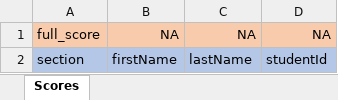
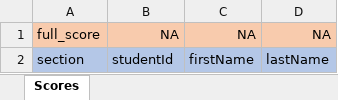
Before and after one commit to startg2545/cmu-score-announcement, an Excel workbook: frontend/src/Template.xlsx, sheet Scores, drawn as a sheet; values as stored, in another font and other column widths than the file's, no borders; the diff names each change by its address in the sheet, - before the commit and + after, or states it on an @@ line.

Commit message:
edit excel

```diff
--- a/frontend/src/Template.xlsx (sheet Scores)
+++ b/frontend/src/Template.xlsx (sheet Scores)
-B2: firstName
+B2: studentId
-C2: lastName
+C2: firstName
-D2: studentId
+D2: lastName
```
Also changed, not shown: frontend/src/Example.xlsx.
